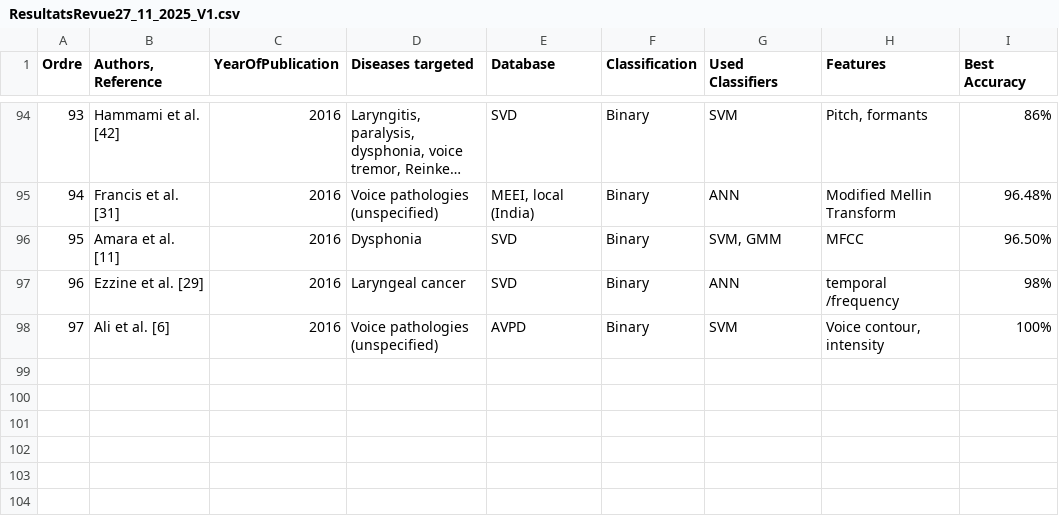
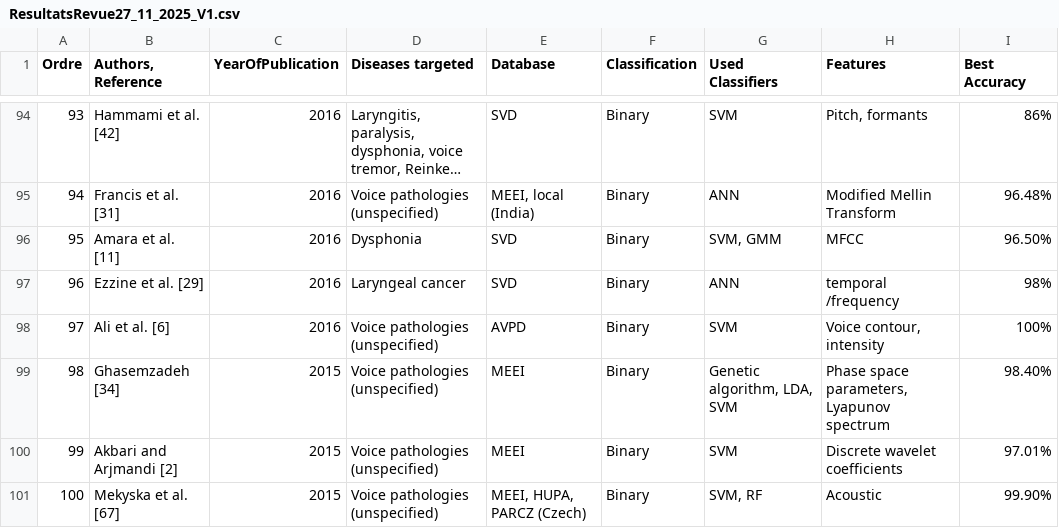
Before and after one commit to hassanezzahori/mathese, a CSV file: ResultatsRevue27_11_2025_V1.csv, drawn as a sheet; only a part is shown, gaps mark what is left out; long unchanged cells end in …; the diff names each change by its address in the sheet, - before the commit and + after, or states it on an @@ line.

```diff
--- a/ResultatsRevue27_11_2025_V1.csv
+++ b/ResultatsRevue27_11_2025_V1.csv
+row 99: 98 | Ghasemzadeh [34] | 2015 | Voice pathologies (unspecified) | MEEI | Binary | Genetic algorithm, LDA, SVM | Phase space parameters, Lyapunov spectrum | 98.40%
+row 100: 99 | Akbari and Arjmandi [2] | 2015 | Voice pathologies (unspecified) | MEEI | Binary | SVM | Discrete wavelet coefficients | 97.01%
+row 101: 100 | Mekyska et al. [67] | 2015 | Voice pathologies (unspecified) | MEEI, HUPA, PARCZ (Czech) | Binary | SVM, RF | Acoustic | 99.90%
```
Also changed, not shown: 1 other file.
